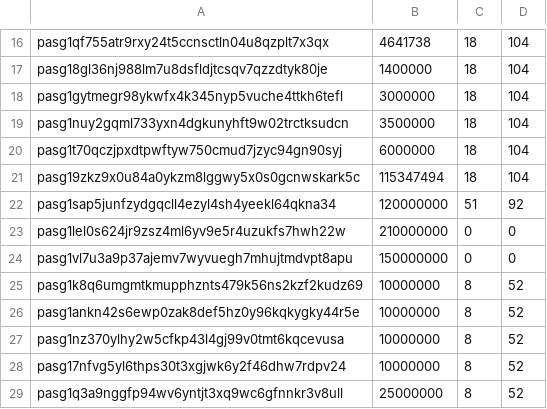
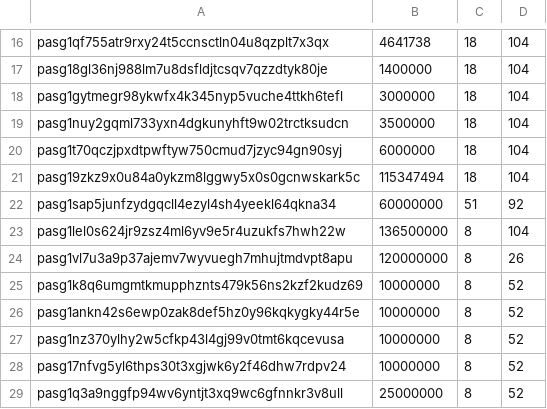
Before and after one commit to envadiv/mainnet, a CSV file: accounts.csv, drawn as a sheet; only a part is shown, gaps mark what is left out.

```diff
--- a/accounts.csv
+++ b/accounts.csv
@@ -21,5 +21,5 @@ pasg1t70qczjpxdtpwftyw750cmud7jzyc94gn90syj,6000000,18,104
 pasg19zkz9x0u84a0ykzm8lggwy5x0s0gcnwskark5c,115347494,18,104
-pasg1sap5junfzydgqcll4ezyl4sh4yeekl64qkna34,120000000,51,92
-pasg1lel0s624jr9zsz4ml6yv9e5r4uzukfs7hwh22w,210000000,0,0
-pasg1vl7u3a9p37ajemv7wyvuegh7mhujtmdvpt8apu,150000000,0,0
+pasg1sap5junfzydgqcll4ezyl4sh4yeekl64qkna34,60000000,51,92
+pasg1lel0s624jr9zsz4ml6yv9e5r4uzukfs7hwh22w,136500000,8,104
+pasg1vl7u3a9p37ajemv7wyvuegh7mhujtmdvpt8apu,120000000,8,26
 pasg1k8q6umgmtkmupphznts479k56ns2kzf2kudz69,10000000,8,52
```
Also changed, not shown: 2 other files.
